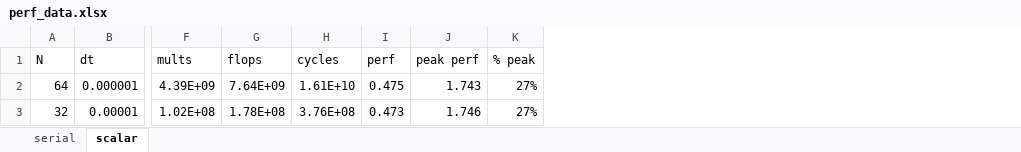
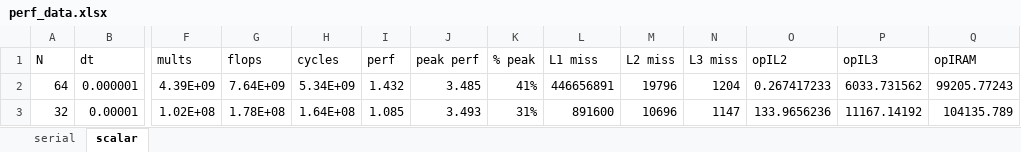
Before and after one commit to sam-maloney/msc_hpcse, an Excel workbook: perf_data.xlsx, sheet scalar, drawn as a sheet; only a part is shown, gaps mark what is left out; values as stored, in another font and other column widths than the file's, no borders; the diff names each change by its address in the sheet, - before the commit and + after, or states it on an @@ line.

```diff
--- a/perf_data.xlsx (sheet scalar)
+++ b/perf_data.xlsx (sheet scalar)
+column L (L1 miss), rows 2-3: 446656891 | 891600
+column M (L2 miss), rows 2-3: 19796 | 10696
+column N (L3 miss), rows 2-3: 1204 | 1147
+column O (opIL2), rows 2-3: 0.267417233 | 133.9656236
+column P (opIL3), rows 2-3: 6033.731562 | 11167.14192
+column Q (opIRAM), rows 2-3: 99205.77243 | 104135.789
-H2 (cycles): 1.61E+10
+H2 (cycles): 5.34E+09
-I2 (perf): 0.475
+I2 (perf): 1.432
-J2 (peak perf): 1.743
+J2 (peak perf): 3.485
-K2 (% peak): 27%
+K2 (% peak): 41%
-H3 (cycles): 3.76E+08
+H3 (cycles): 1.64E+08
-I3 (perf): 0.473
+I3 (perf): 1.085
-J3 (peak perf): 1.746
+J3 (peak perf): 3.493
-K3 (% peak): 27%
+K3 (% peak): 31%
```
Also changed, not shown: 11 other files.
